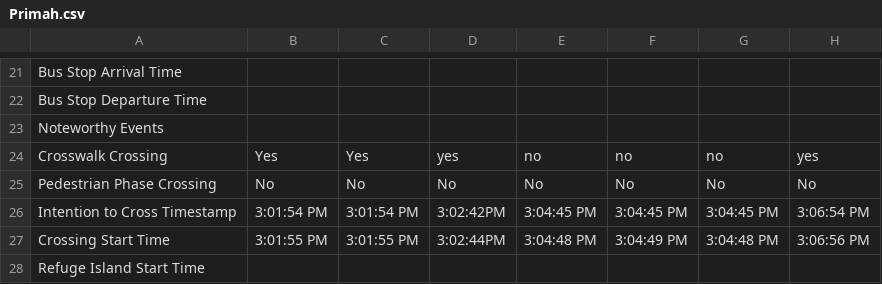
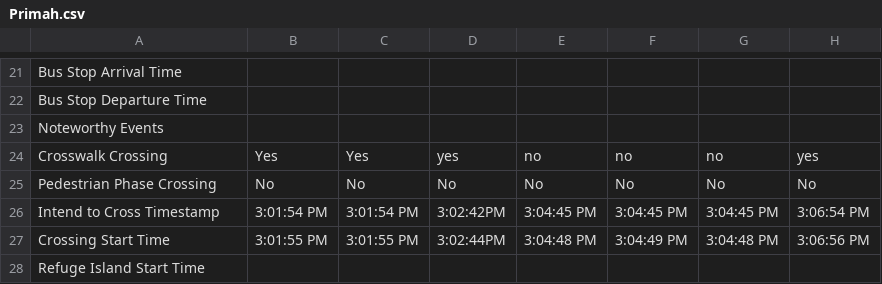
Before and after one commit to linhaohe/trafficSafety, a CSV file: resource/inputData/DickinsonAndSumner2_V76/Primah.csv, drawn as a sheet; only a part is shown, gaps mark what is left out; the diff names each change by its address in the sheet, - before the commit and + after, or states it on an @@ line.

Commit message:
fix inputdata and added logic gate

```diff
--- a/resource/inputData/DickinsonAndSumner2_V76/Primah.csv
+++ b/resource/inputData/DickinsonAndSumner2_V76/Primah.csv
-A26: Intention to Cross Timestamp
+A26: Intend to Cross Timestamp
```
Also changed, not shown: resource/inputData/CentreSt@BeaconSt_V86/Kaya.csv, resource/inputData/DickinsonAndSumner2_V76/Gareth.csv, 14 other files.
